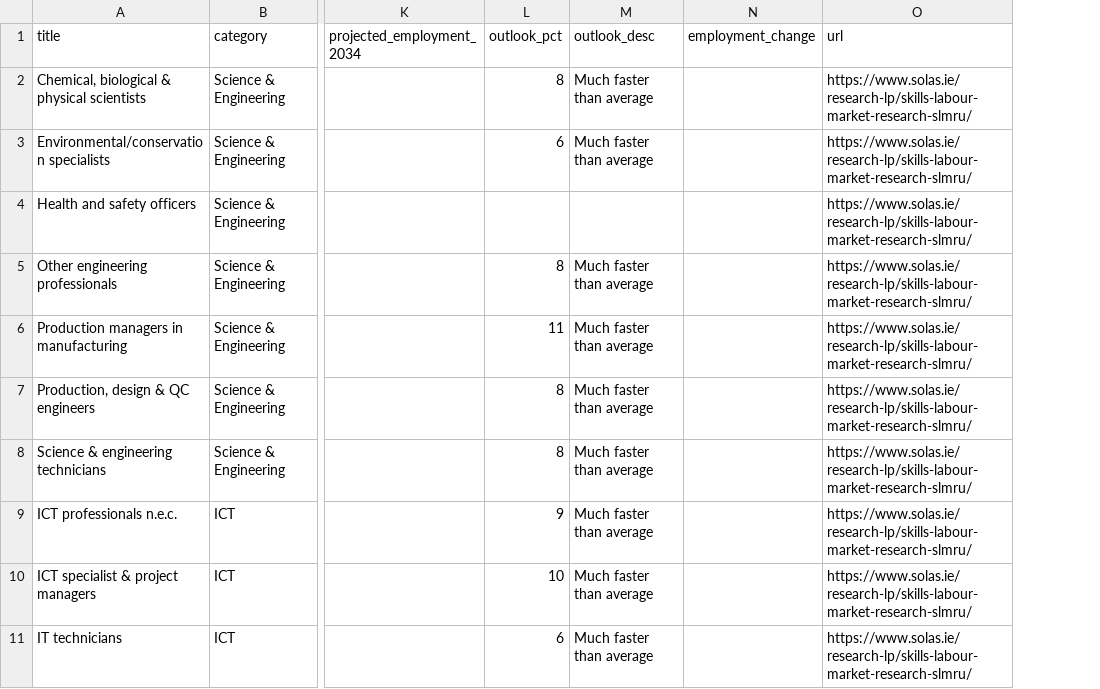
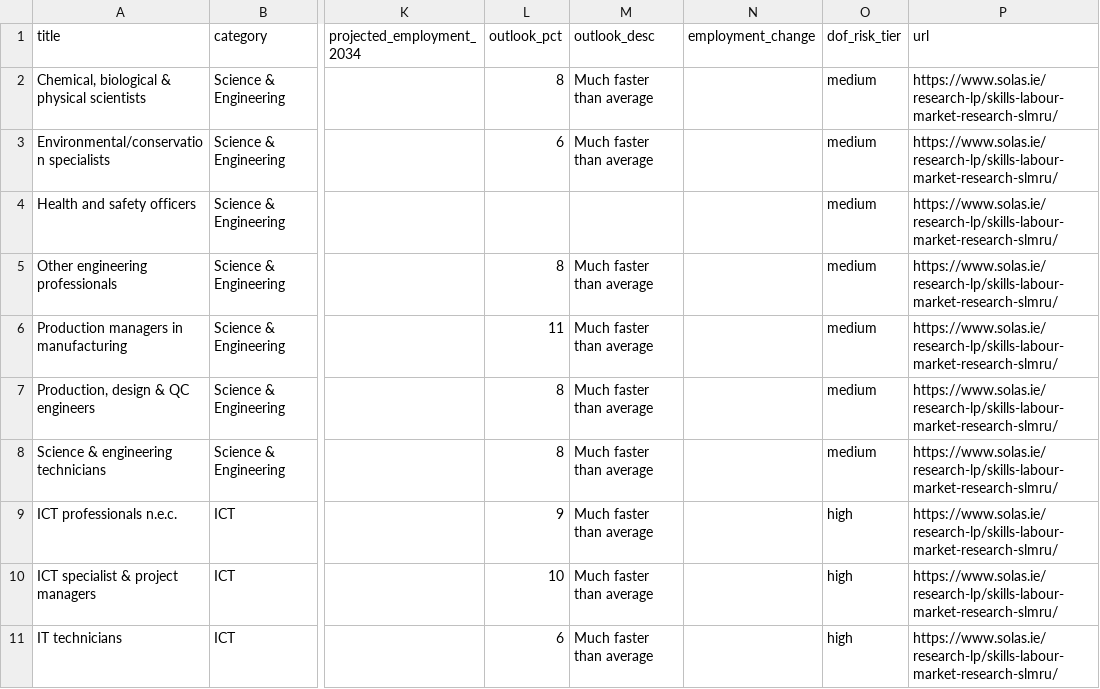
Before and after one commit to skinsella/irishjobs, a CSV file: occupations.csv, drawn as a sheet; only a part is shown, gaps mark what is left out; the diff names each change by its address in the sheet, - before the commit and + after, or states it on an @@ line.

Commit message:
Add Friend-or-Foe two-axis AI exposure + DoF risk tier
Based on Williamson et al. (2024) "AI: Friend or Foe?" and the DoF
Economic Insights Volume 1 2026:

  • Rewrote LLM rubric to elicit complementary + substitutable axes
    separately (was: single 0-10 exposure score). Anchored with a
    12-occupation calibration grid covering both Irish-relevant
    professions and the polar cases. Kept derived exposure=max(comp,subst)
    for backward-compat with the original colour layer.

  • Re-scored all 100 occupations. Distribution behaves as expected:
    - Complementary avg ~5+, clusters at 7-8 (knowledge work)
    - Substitutable avg 3.2, bimodal (0-3 physical, 6-8 clerical)
    - Programmers: comp=9 subst=4 (Friend-or-Foe textbook case)
    - Customer service: comp=4 subst=8 (clear displacement risk)
    - Plumbers: comp=1 subst=0 (out of scope, both axes)

  • Added dof_risk_tier field (high/medium/low) per occupation,
    statically mapped from NSB sector → DoF NACE risk tier.
    Distribution: 27 occupations high (1.4M jobs), 22 medium (0.5M),
    51 low (1.2M).

  • Frontend: three exposure toggles (Complementary / Substitutable /
    Max), risk-tier badge in tooltip, DoF risk-tier breakdown block
    in stats panel, gradient legend recognises new modes.

  • README + frontend intro paragraph cite both DoF papers with the
    -32% under-30 ICT employment finding as the headline empirical
    motivation.

Probed CSO PxStat for tables with both age and SOC dimensions — none
exist publicly, so the per-occupation young-worker employment trend
chart from the DoF paper cannot be reproduced from open data.

```diff
--- a/occupations.csv
+++ b/occupations.csv
+column O (dof_risk_tier), rows 2-11: medium | medium | medium | medium | medium | medium | medium | high | high | high
```
Also changed, not shown: 7 other files.
